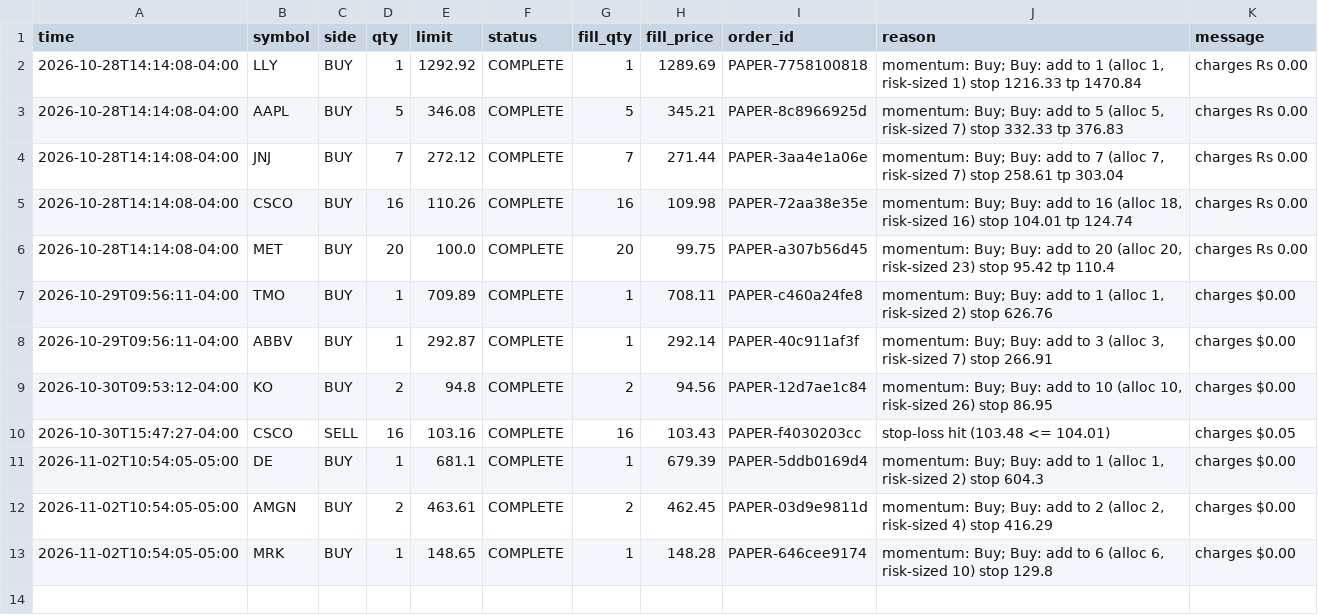
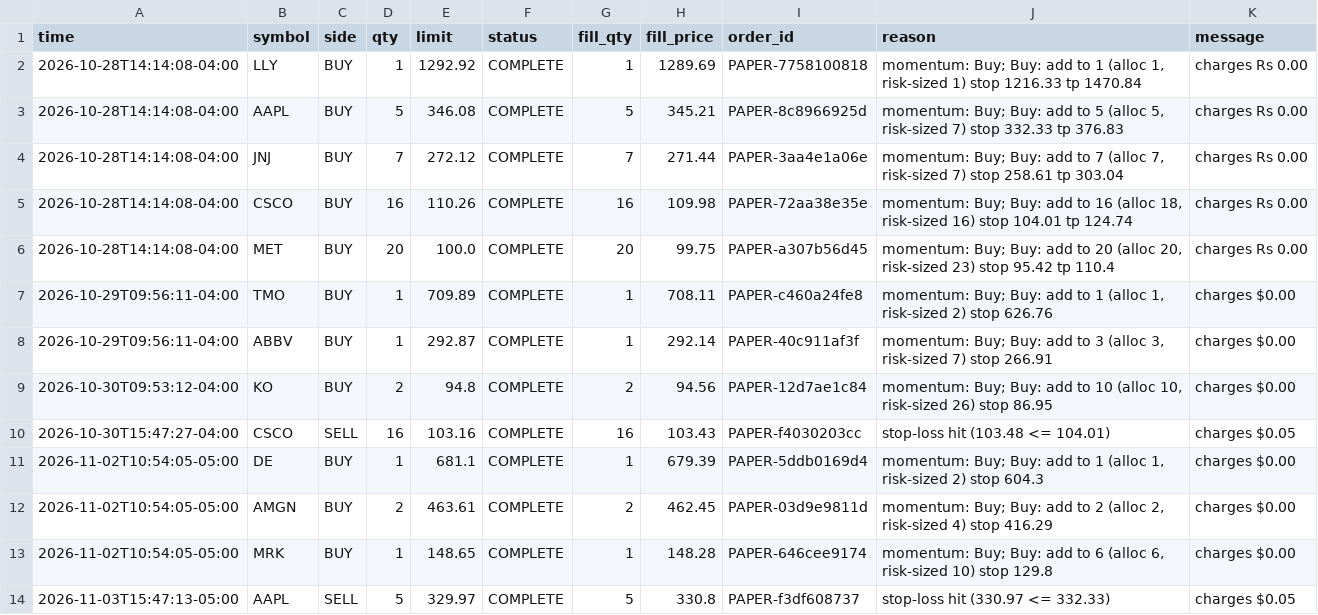
Before and after one commit to DharmikGohil/LLMTrading, a CSV file: paper/us/arms/factor/trades.csv, drawn as a sheet; the diff names each change by its address in the sheet, - before the commit and + after, or states it on an @@ line.

```diff
--- a/paper/us/arms/factor/trades.csv
+++ b/paper/us/arms/factor/trades.csv
+row 14: 2026-11-03T15:47:13-05:00 | AAPL | SELL | 5 | 329.97 | COMPLETE | 5 | 330.8 | PAPER-f3df608737 | stop-loss hit (330.97 <= 332.33) | charges $0.05
```
Also changed, not shown: paper/india/arms/factor/equity_intraday.csv, paper/india/equity_intraday.csv, 25 other files.
